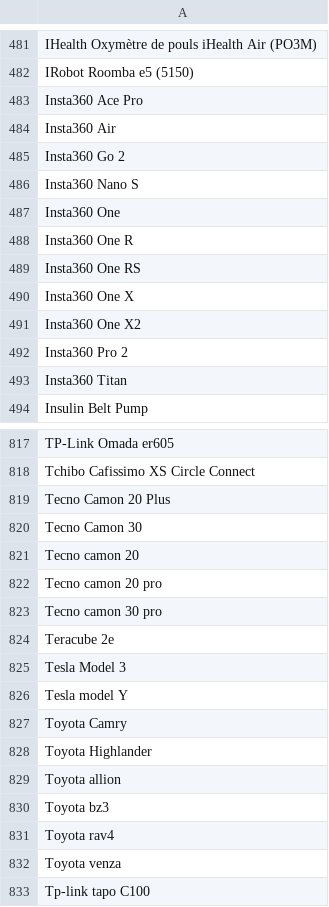
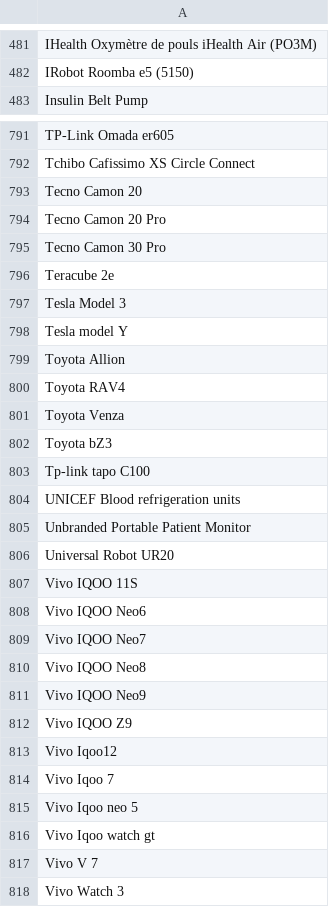
Before and after one commit to jeandecian/wiki-iot-product-name-verifier, a CSV file: unverified.csv, drawn as a sheet; only a part is shown, gaps mark what is left out; the shorter side is filled out with more unchanged rows; the diff covers the shown part only.

Commit message:
1759894587

```diff
--- a/unverified.csv
+++ b/unverified.csv
@@ -482,13 +482,2 @@ IHealth Oxymètre de pouls iHealth Air (PO3M)
 IRobot Roomba e5 (5150)
-Insta360 Ace Pro
-Insta360 Air
-Insta360 Go 2
-Insta360 Nano S
-Insta360 One
-Insta360 One R
-Insta360 One RS
-Insta360 One X
-Insta360 One X2
-Insta360 Pro 2
-Insta360 Titan
 Insulin Belt Pump
@@ -818,7 +792,5 @@ TP-Link Omada er605
 Tchibo Cafissimo XS Circle Connect
-Tecno Camon 20 Plus
-Tecno Camon 30
-Tecno camon 20
-Tecno camon 20 pro
-Tecno camon 30 pro
+Tecno Camon 20
+Tecno Camon 20 Pro
+Tecno Camon 30 Pro
 Teracube 2e
@@ -826,8 +798,6 @@ Tesla Model 3
 Tesla model Y
-Toyota Camry
-Toyota Highlander
-Toyota allion
-Toyota bz3
-Toyota rav4
-Toyota venza
+Toyota Allion
+Toyota RAV4
+Toyota Venza
+Toyota bZ3
 Tp-link tapo C100
```
Also changed, not shown: 3 added rows, 22 removed rows and 18 edited cells elsewhere in this file.
